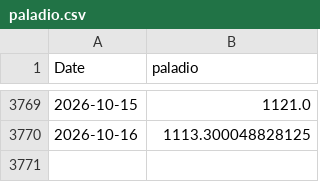
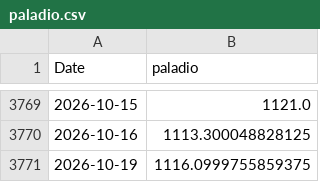
Before and after one commit to tristansuarez/neural-capital-research, a CSV file: data_cache/paladio.csv, drawn as a sheet; only a part is shown, gaps mark what is left out; the diff names each change by its address in the sheet, - before the commit and + after, or states it on an @@ line.

```diff
--- a/data_cache/paladio.csv
+++ b/data_cache/paladio.csv
+row 3771: 2026-10-19 | 1116.0999755859375
```
Also changed, not shown: data_cache/cobre.csv, data_cache/oro.csv, 5 other files.
